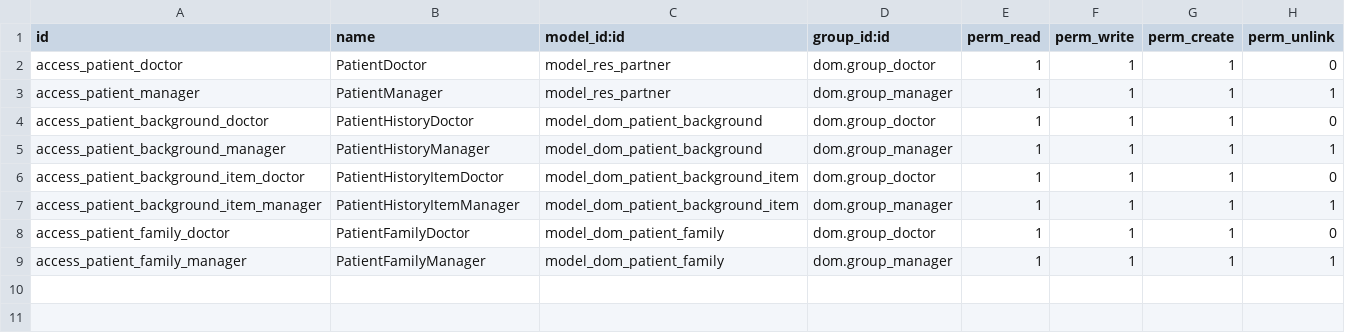
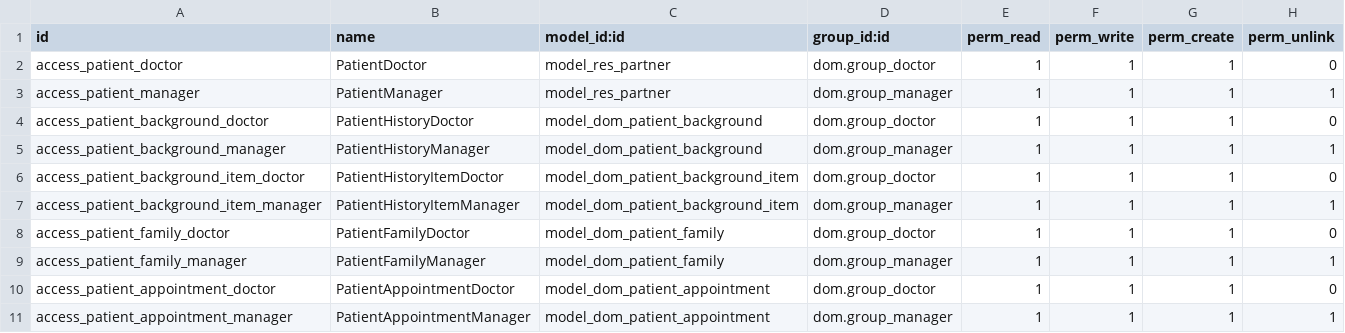
Before and after one commit to javibits/dom, a CSV file: dom/security/ir.model.access.csv, drawn as a sheet.

Commit message:
Create basic PatientAppointment model. Add calendar, tree and form views. Add basic functionality for changing appointment state

```diff
--- a/dom/security/ir.model.access.csv
+++ b/dom/security/ir.model.access.csv
@@ -9 +9,3 @@ access_patient_family_doctor,PatientFamilyDoctor,model_dom_patient_family,dom.gr
 access_patient_family_manager,PatientFamilyManager,model_dom_patient_family,dom.group_manager,1,1,1,1
+access_patient_appointment_doctor,PatientAppointmentDoctor,model_dom_patient_appointment,dom.group_doctor,1,1,1,0
+access_patient_appointment_manager,PatientAppointmentManager,model_dom_patient_appointment,dom.group_manager,1,1,1,1
```
Also changed, not shown: 7 other files.
